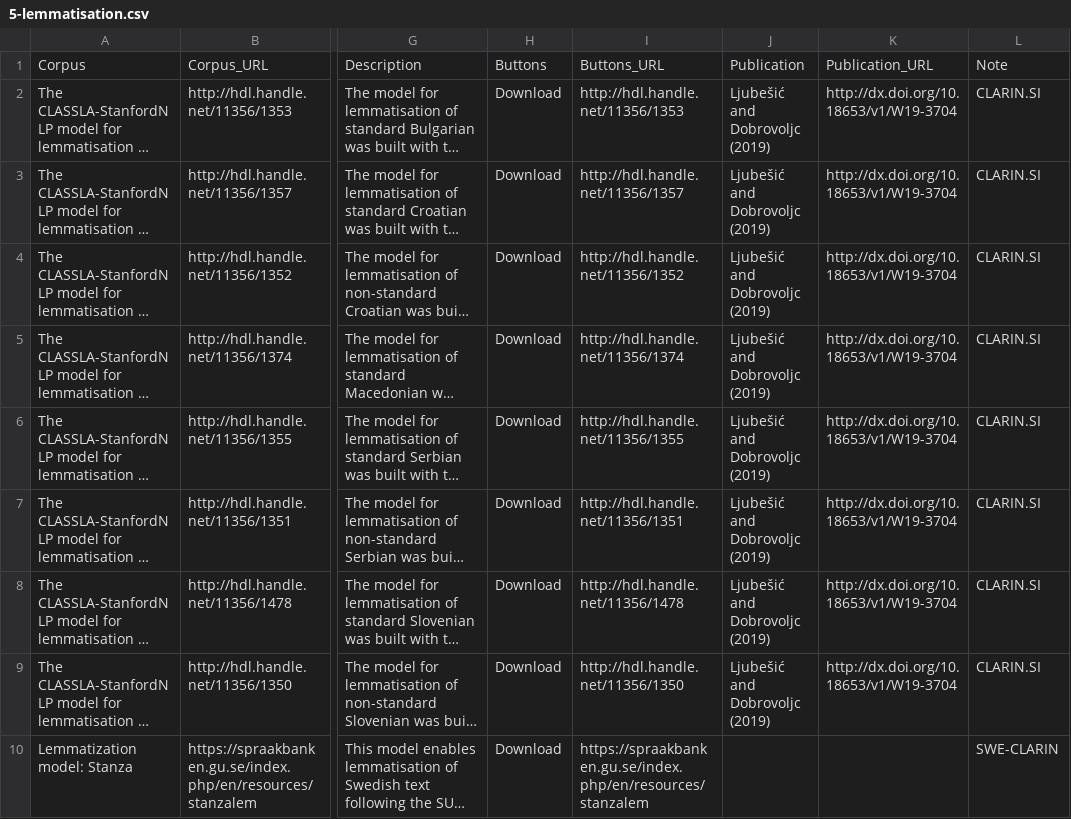
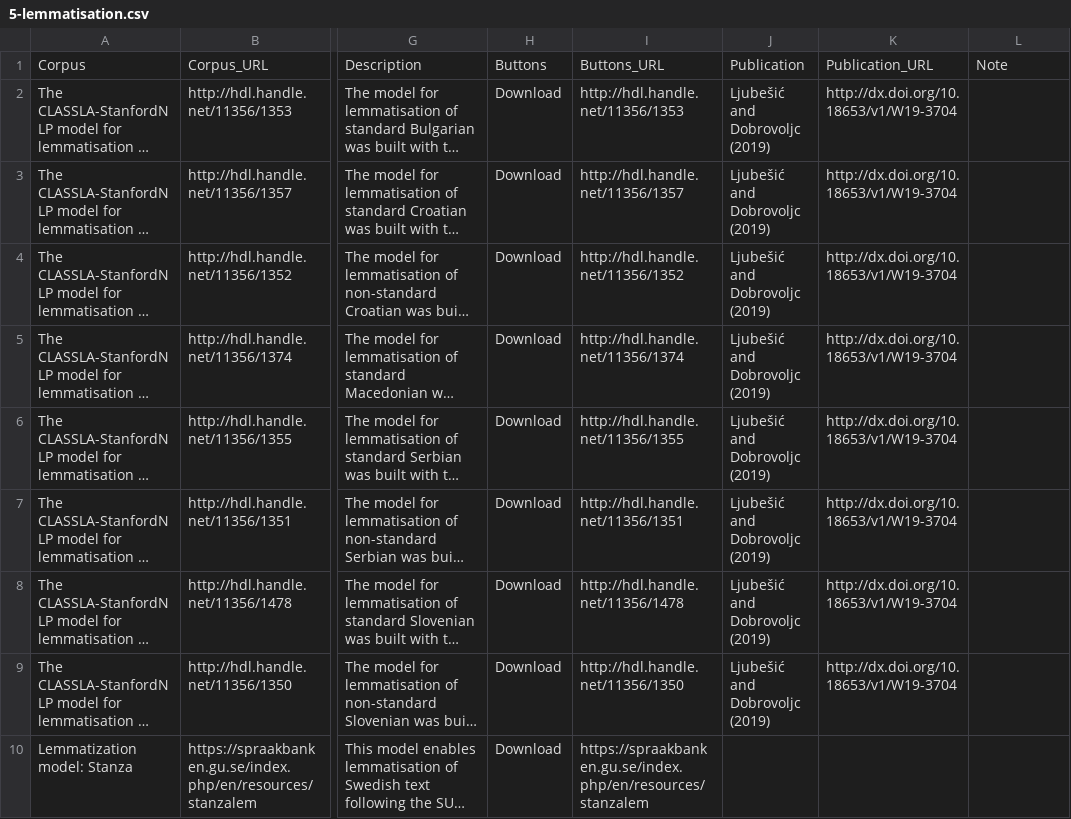
Before and after one commit to clarin-eric/resource-families-html-generator, a CSV file: resource_families/Lexical_Resources/Language models/1-Language models in the CLARIN infrastructure/5-lemmatisation.csv, drawn as a sheet; only a part is shown, gaps mark what is left out; long unchanged cells end in …; the diff names each change by its address in the sheet, - before the commit and + after, or states it on an @@ line.

```diff
--- a/resource_families/Lexical_Resources/Language models/1-Language models in the CLARIN infrastructure/5-lemmatisation.csv
+++ b/resource_families/Lexical_Resources/Language models/1-Language models in the CLARIN infrastructure/5-lemmatisation.csv
-L2:L9: CLARIN.SI
+L2:L9: (empty)
-L10: SWE-CLARIN
+L10: (empty)
```
Also changed, not shown: 3 other files.
